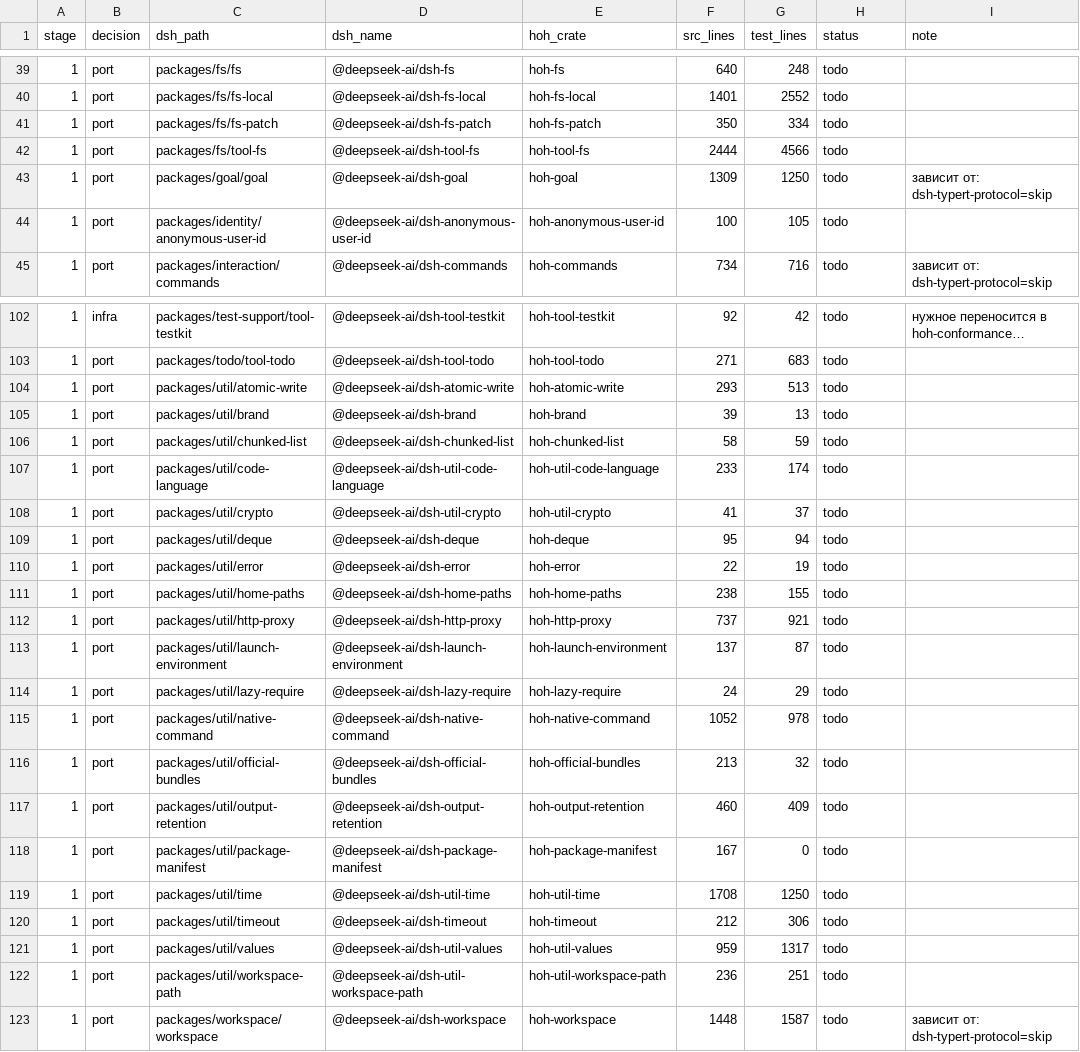
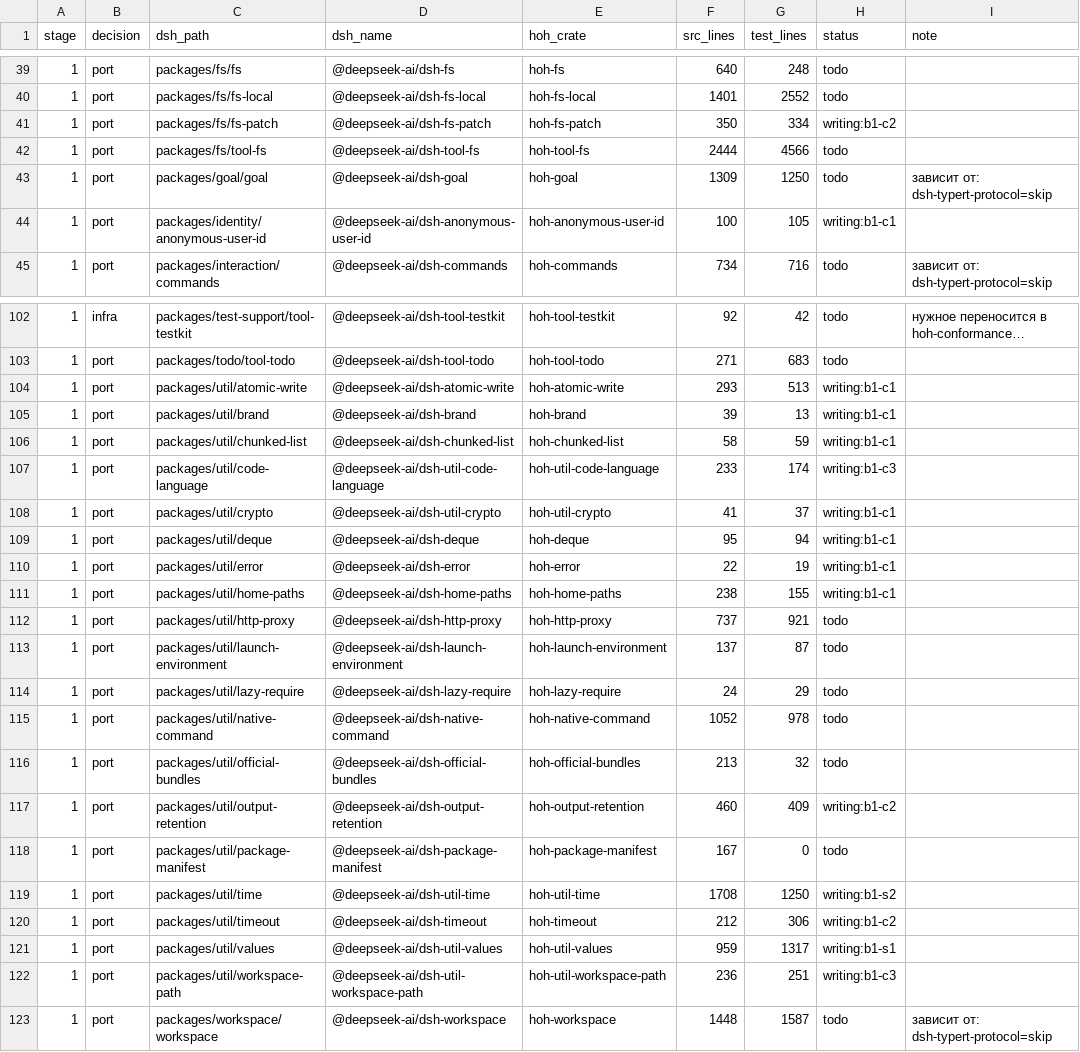
Before and after one commit to alexandrie-dev/harness-over-harness, a TSV file: docs/porting/MAP.tsv, drawn as a sheet; only a part is shown, gaps mark what is left out; long unchanged cells end in ….

```diff
--- a/docs/porting/MAP.tsv
+++ b/docs/porting/MAP.tsv
@@ -40,6 +40,6 @@ stage	decision	dsh_path	dsh_name	hoh_crate	src_lines	test_lines	status	note
 1	port	packages/fs/fs-local	@deepseek-ai/dsh-fs-local	hoh-fs-local	1401	2552	todo	
-1	port	packages/fs/fs-patch	@deepseek-ai/dsh-fs-patch	hoh-fs-patch	350	334	todo	
+1	port	packages/fs/fs-patch	@deepseek-ai/dsh-fs-patch	hoh-fs-patch	350	334	writing:b1-c2	
 1	port	packages/fs/tool-fs	@deepseek-ai/dsh-tool-fs	hoh-tool-fs	2444	4566	todo	
 1	port	packages/goal/goal	@deepseek-ai/dsh-goal	hoh-goal	1309	1250	todo	зависит от: dsh-typert-protocol=skip
-1	port	packages/identity/anonymous-user-id	@deepseek-ai/dsh-anonymous-user-id	hoh-anonymous-user-id	100	105	todo	
+1	port	packages/identity/anonymous-user-id	@deepseek-ai/dsh-anonymous-user-id	hoh-anonymous-user-id	100	105	writing:b1-c1	
 1	port	packages/interaction/commands	@deepseek-ai/dsh-commands	hoh-commands	734	716	todo	зависит от: dsh-typert-protocol=skip
@@ -103,10 +103,10 @@ stage	decision	dsh_path	dsh_name	hoh_crate	src_lines	test_lines	status	note
 1	port	packages/todo/tool-todo	@deepseek-ai/dsh-tool-todo	hoh-tool-todo	271	683	todo	
-1	port	packages/util/atomic-write	@deepseek-ai/dsh-atomic-write	hoh-atomic-write	293	513	todo	
-1	port	packages/util/brand	@deepseek-ai/dsh-brand	hoh-brand	39	13	todo	
-1	port	packages/util/chunked-list	@deepseek-ai/dsh-chunked-list	hoh-chunked-list	58	59	todo	
-1	port	packages/util/code-language	@deepseek-ai/dsh-util-code-language	hoh-util-code-language	233	174	todo	
-1	port	packages/util/crypto	@deepseek-ai/dsh-util-crypto	hoh-util-crypto	41	37	todo	
-1	port	packages/util/deque	@deepseek-ai/dsh-deque	hoh-deque	95	94	todo	
-1	port	packages/util/error	@deepseek-ai/dsh-error	hoh-error	22	19	todo	
-1	port	packages/util/home-paths	@deepseek-ai/dsh-home-paths	hoh-home-paths	238	155	todo	
+1	port	packages/util/atomic-write	@deepseek-ai/dsh-atomic-write	hoh-atomic-write	293	513	writing:b1-c1	
+1	port	packages/util/brand	@deepseek-ai/dsh-brand	hoh-brand	39	13	writing:b1-c1	
+1	port	packages/util/chunked-list	@deepseek-ai/dsh-chunked-list	hoh-chunked-list	58	59	writing:b1-c1	
+1	port	packages/util/code-language	@deepseek-ai/dsh-util-code-language	hoh-util-code-language	233	174	writing:b1-c3	
+1	port	packages/util/crypto	@deepseek-ai/dsh-util-crypto	hoh-util-crypto	41	37	writing:b1-c1	
+1	port	packages/util/deque	@deepseek-ai/dsh-deque	hoh-deque	95	94	writing:b1-c1	
+1	port	packages/util/error	@deepseek-ai/dsh-error	hoh-error	22	19	writing:b1-c1	
+1	port	packages/util/home-paths	@deepseek-ai/dsh-home-paths	hoh-home-paths	238	155	writing:b1-c1	
 1	port	packages/util/http-proxy	@deepseek-ai/dsh-http-proxy	hoh-http-proxy	737	921	todo	
@@ -116,8 +116,8 @@ stage	decision	dsh_path	dsh_name	hoh_crate	src_lines	test_lines	status	note
 1	port	packages/util/official-bundles	@deepseek-ai/dsh-official-bundles	hoh-official-bundles	213	32	todo	
-1	port	packages/util/output-retention	@deepseek-ai/dsh-output-retention	hoh-output-retention	460	409	todo	
+1	port	packages/util/output-retention	@deepseek-ai/dsh-output-retention	hoh-output-retention	460	409	writing:b1-c2	
 1	port	packages/util/package-manifest	@deepseek-ai/dsh-package-manifest	hoh-package-manifest	167	0	todo	
-1	port	packages/util/time	@deepseek-ai/dsh-util-time	hoh-util-time	1708	1250	todo	
-1	port	packages/util/timeout	@deepseek-ai/dsh-timeout	hoh-timeout	212	306	todo	
-1	port	packages/util/values	@deepseek-ai/dsh-util-values	hoh-util-values	959	1317	todo	
-1	port	packages/util/workspace-path	@deepseek-ai/dsh-util-workspace-path	hoh-util-workspace-path	236	251	todo	
+1	port	packages/util/time	@deepseek-ai/dsh-util-time	hoh-util-time	1708	1250	writing:b1-s2	
+1	port	packages/util/timeout	@deepseek-ai/dsh-timeout	hoh-timeout	212	306	writing:b1-c2	
+1	port	packages/util/values	@deepseek-ai/dsh-util-values	hoh-util-values	959	1317	writing:b1-s1	
+1	port	packages/util/workspace-path	@deepseek-ai/dsh-util-workspace-path	hoh-util-workspace-path	236	251	writing:b1-c3	
 1	port	packages/workspace/workspace	@deepseek-ai/dsh-workspace	hoh-workspace	1448	1587	todo	зависит от: dsh-typert-protocol=skip
```
Also changed, not shown: 1 other file.
